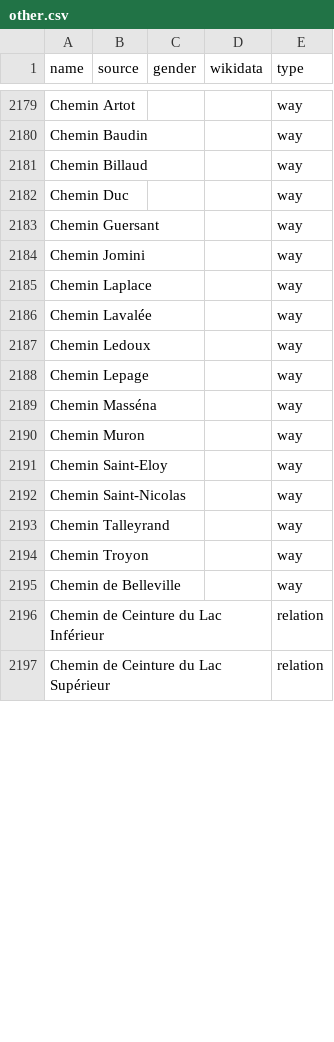
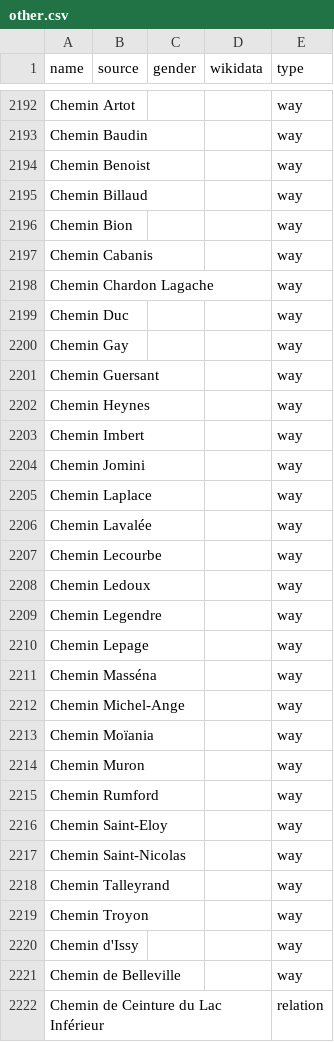
Before and after one commit to EqualStreetNames/equalstreetnames-paris, a CSV file: data/other.csv, drawn as a sheet; only a part is shown, gaps mark what is left out; the shorter side is filled out with more unchanged rows; the diff covers the shown part only.

```diff
--- a/data/other.csv
+++ b/data/other.csv
@@ -2180,5 +2193,12 @@ name,source,gender,wikidata,type
 "Chemin Baudin",,,,way
+"Chemin Benoist",,,,way
 "Chemin Billaud",,,,way
+"Chemin Bion",,,,way
+"Chemin Cabanis",,,,way
+"Chemin Chardon Lagache",,,,way
 "Chemin Duc",,,,way
+"Chemin Gay",,,,way
 "Chemin Guersant",,,,way
+"Chemin Heynes",,,,way
+"Chemin Imbert",,,,way
 "Chemin Jomini",,,,way
@@ -2186,6 +2206,11 @@ name,source,gender,wikidata,type
 "Chemin Lavalée",,,,way
+"Chemin Lecourbe",,,,way
 "Chemin Ledoux",,,,way
+"Chemin Legendre",,,,way
 "Chemin Lepage",,,,way
 "Chemin Masséna",,,,way
+"Chemin Michel-Ange",,,,way
+"Chemin Moïania",,,,way
 "Chemin Muron",,,,way
+"Chemin Rumford",,,,way
 "Chemin Saint-Eloy",,,,way
@@ -2194,2 +2219,3 @@ name,source,gender,wikidata,type
 "Chemin Troyon",,,,way
+"Chemin d'Issy",,,,way
 "Chemin de Belleville",,,,way
```
Also changed, not shown: 34 added rows, 14 removed rows and 31 edited cells elsewhere in this file, data/gender.csv, 4 other files.
